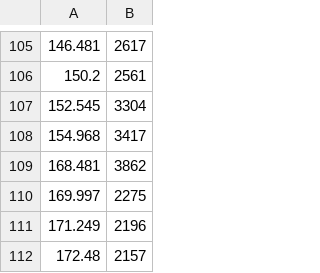
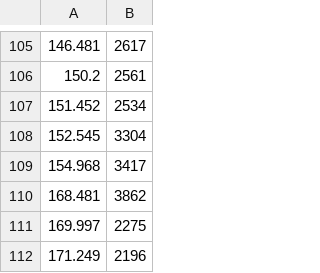
Before and after one commit to IQuadratC/P5, a CSV file: Roboter/lidartestdata.csv, drawn as a sheet; only a part is shown, gaps mark what is left out; the shorter side is filled out with more unchanged rows.

Commit message:
Update lidartestdata.csv

```diff
--- a/Roboter/lidartestdata.csv
+++ b/Roboter/lidartestdata.csv
@@ -106,2 +106,3 @@
 150.2;2561
+151.452;2534
 152.545;3304
```
